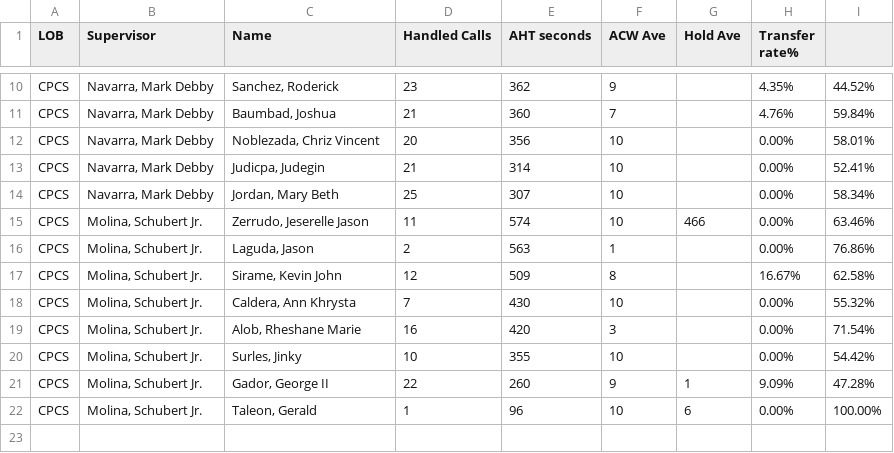
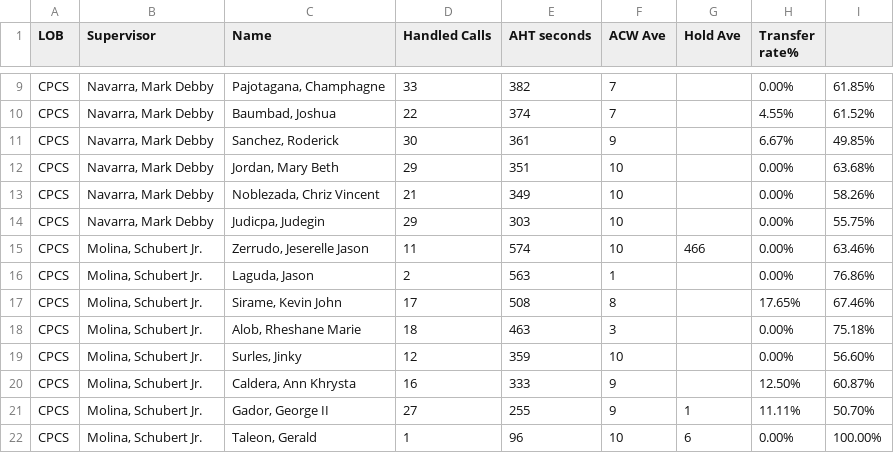
Before and after one commit to CGS-J/CPCS-AHT, a CSV file: cpcs.csv, drawn as a sheet; only a part is shown, gaps mark what is left out; removed rows and columns are numbered as before the commit, all else as after; the diff covers the shown part only; the diff names each change by its address in the sheet, - before the commit and + after, or states it on an @@ line.

```diff
--- a/cpcs.csv
+++ b/cpcs.csv
-row 10: CPCS | Navarra, Mark Debby | Sanchez, Roderick | 23 | 362 | 9 |  | 4.35% | 44.52%
+row 9: CPCS | Navarra, Mark Debby | Pajotagana, Champhagne | 33 | 382 | 7 |  | 0.00% | 61.85%
-D10 (Handled Calls): 21
+D10 (Handled Calls): 22
-E10 (AHT seconds): 360
+E10 (AHT seconds): 374
-H10 (Transfer rate%): 4.76%
+H10 (Transfer rate%): 4.55%
-I10: 59.84%
+I10: 61.52%
+row 11: CPCS | Navarra, Mark Debby | Sanchez, Roderick | 30 | 361 | 9 |  | 6.67% | 49.85%
+row 12: CPCS | Navarra, Mark Debby | Jordan, Mary Beth | 29 | 351 | 10 |  | 0.00% | 63.68%
-D13 (Handled Calls): 20
+D13 (Handled Calls): 21
-E13 (AHT seconds): 356
+E13 (AHT seconds): 349
-I13: 58.01%
+I13: 58.26%
-D14 (Handled Calls): 21
+D14 (Handled Calls): 29
-E14 (AHT seconds): 314
+E14 (AHT seconds): 303
-I14: 52.41%
+I14: 55.75%
-row 14: CPCS | Navarra, Mark Debby | Jordan, Mary Beth | 25 | 307 | 10 |  | 0.00% | 58.34%
-D17 (Handled Calls): 12
+D17 (Handled Calls): 17
-E17 (AHT seconds): 509
+E17 (AHT seconds): 508
-H17 (Transfer rate%): 16.67%
+H17 (Transfer rate%): 17.65%
-I17: 62.58%
+I17: 67.46%
-row 18: CPCS | Molina, Schubert Jr. | Caldera, Ann Khrysta | 7 | 430 | 10 |  | 0.00% | 55.32%
-D18 (Handled Calls): 16
+D18 (Handled Calls): 18
-E18 (AHT seconds): 420
+E18 (AHT seconds): 463
-I18: 71.54%
+I18: 75.18%
-D19 (Handled Calls): 10
+D19 (Handled Calls): 12
-E19 (AHT seconds): 355
+E19 (AHT seconds): 359
-I19: 54.42%
+I19: 56.60%
+row 20: CPCS | Molina, Schubert Jr. | Caldera, Ann Khrysta | 16 | 333 | 9 |  | 12.50% | 60.87%
-D21 (Handled Calls): 22
+D21 (Handled Calls): 27
-E21 (AHT seconds): 260
+E21 (AHT seconds): 255
-H21 (Transfer rate%): 9.09%
+H21 (Transfer rate%): 11.11%
-I21: 47.28%
+I21: 50.70%
```
Also changed, not shown: 1 added row, 2 removed rows and 25 edited cells elsewhere in this file, cpcsAHT.csv.
